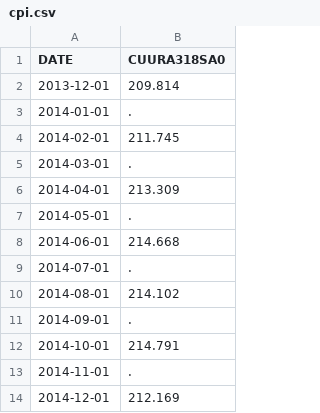
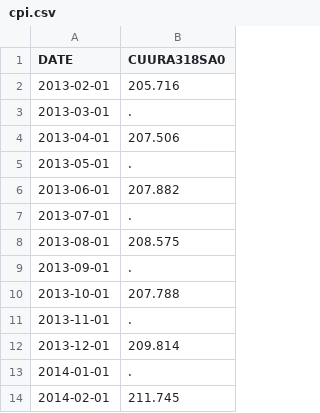
Before and after one commit to guitchik/Predictive-Houston-Housing-Model, a CSV file: commodity_files/cpi.csv, drawn as a sheet; only a part is shown; the shorter side is filled out with more unchanged rows.

Commit message:
pulled data for geoplot

```diff
--- a/commodity_files/cpi.csv
+++ b/commodity_files/cpi.csv
@@ -1,2 +1,12 @@
 DATE,CUURA318SA0
+2013-02-01,205.716
+2013-03-01,.
+2013-04-01,207.506
+2013-05-01,.
+2013-06-01,207.882
+2013-07-01,.
+2013-08-01,208.575
+2013-09-01,.
+2013-10-01,207.788
+2013-11-01,.
 2013-12-01,209.814
```
Also changed, not shown: 9 other files.
